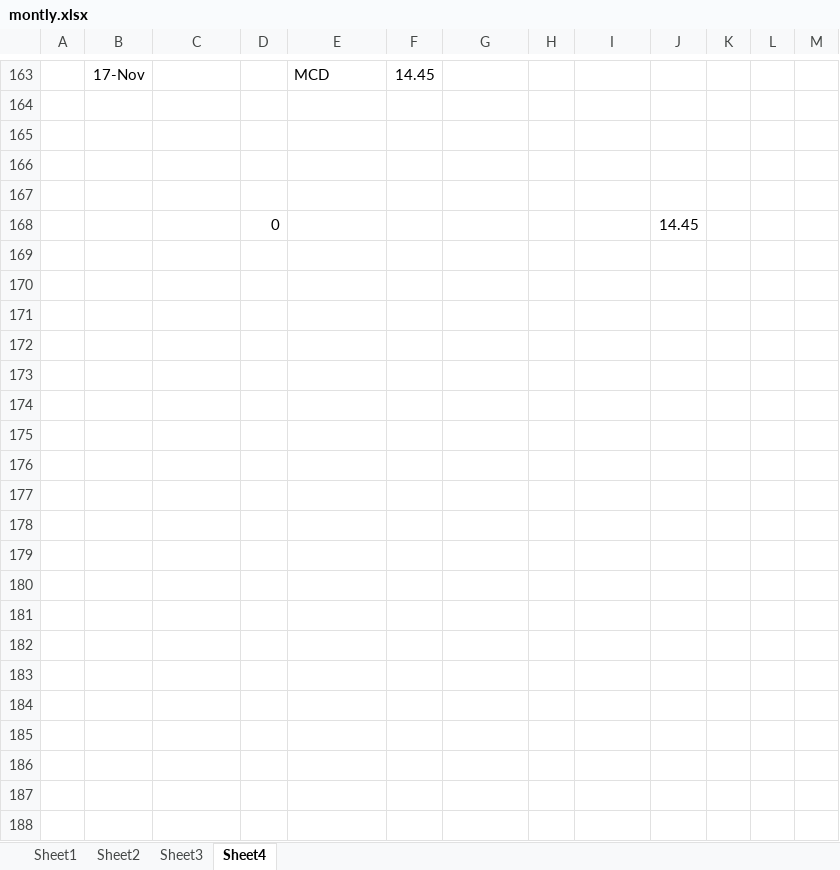
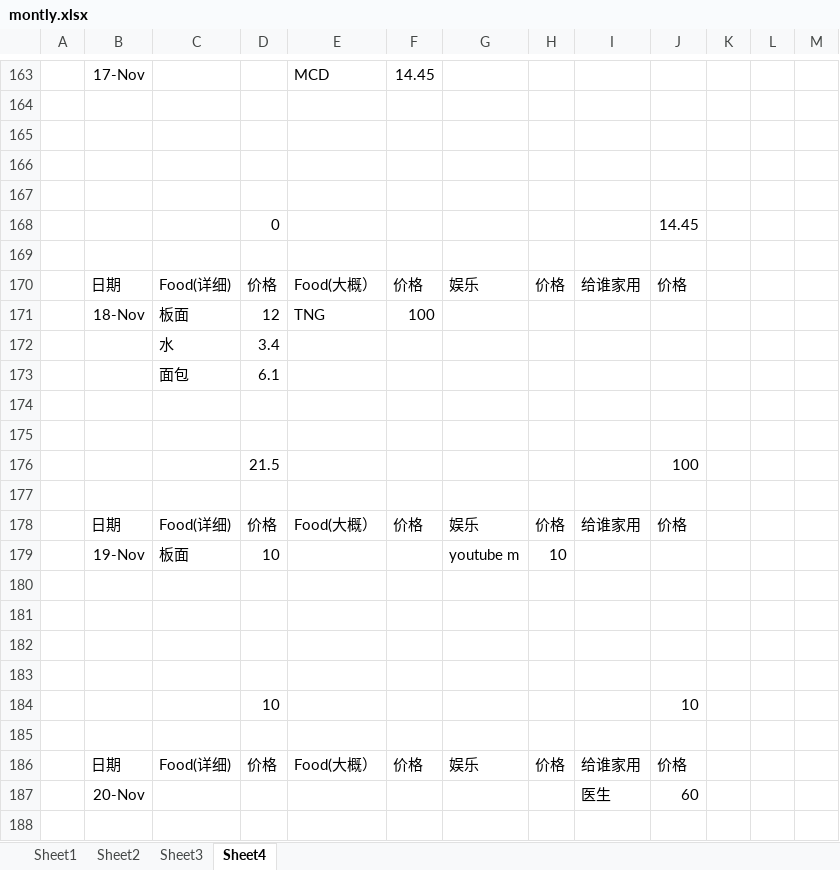
Before and after one commit to KarsengYapPrivate/NoteBook, an Excel workbook: montly.xlsx, sheet Sheet4, drawn as a sheet; only a part is shown, gaps mark what is left out; values as stored, in another font and other column widths than the file's, no borders; the diff covers the shown part only; the diff names each change by its address in the sheet, - before the commit and + after, or states it on an @@ line.

Commit message:
11/25

```diff
--- a/montly.xlsx (sheet Sheet4)
+++ b/montly.xlsx (sheet Sheet4)
+row 169: (empty)
+row 170:  | 日期 | Food(详细) | 价格 | Food(大概） | 价格 | 娱乐 | 价格 | 给谁家用 | 价格
+row 171:  | 18-Nov | 板面 | 12 | TNG | 100
+row 172:  |  | 水 | 3.4
+row 173:  |  | 面包 | 6.1
+row 174: (empty)
+row 175: (empty)
+row 176:  |  |  | 21.5 |  |  |  |  |  | 100
+row 177: (empty)
+row 178:  | 日期 | Food(详细) | 价格 | Food(大概） | 价格 | 娱乐 | 价格 | 给谁家用 | 价格
+row 179:  | 19-Nov | 板面 | 10 |  |  | youtube m | 10
+row 180: (empty)
+row 181: (empty)
+row 182: (empty)
+row 183: (empty)
+row 184:  |  |  | 10 |  |  |  |  |  | 10
+row 185: (empty)
+row 186:  | 日期 | Food(详细) | 价格 | Food(大概） | 价格 | 娱乐 | 价格 | 给谁家用 | 价格
+row 187:  | 20-Nov |  |  |  |  |  |  | 医生 | 60
+row 188: (empty)
```
Also changed, not shown: 20 added rows elsewhere in this sheet.
